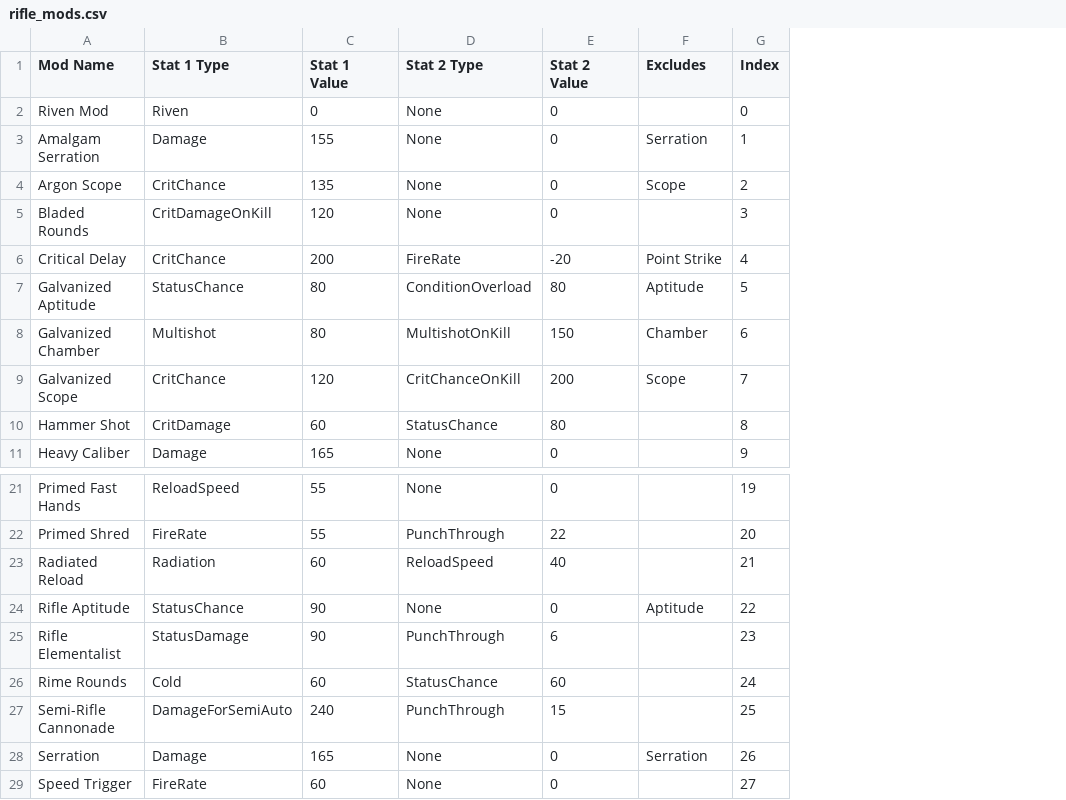
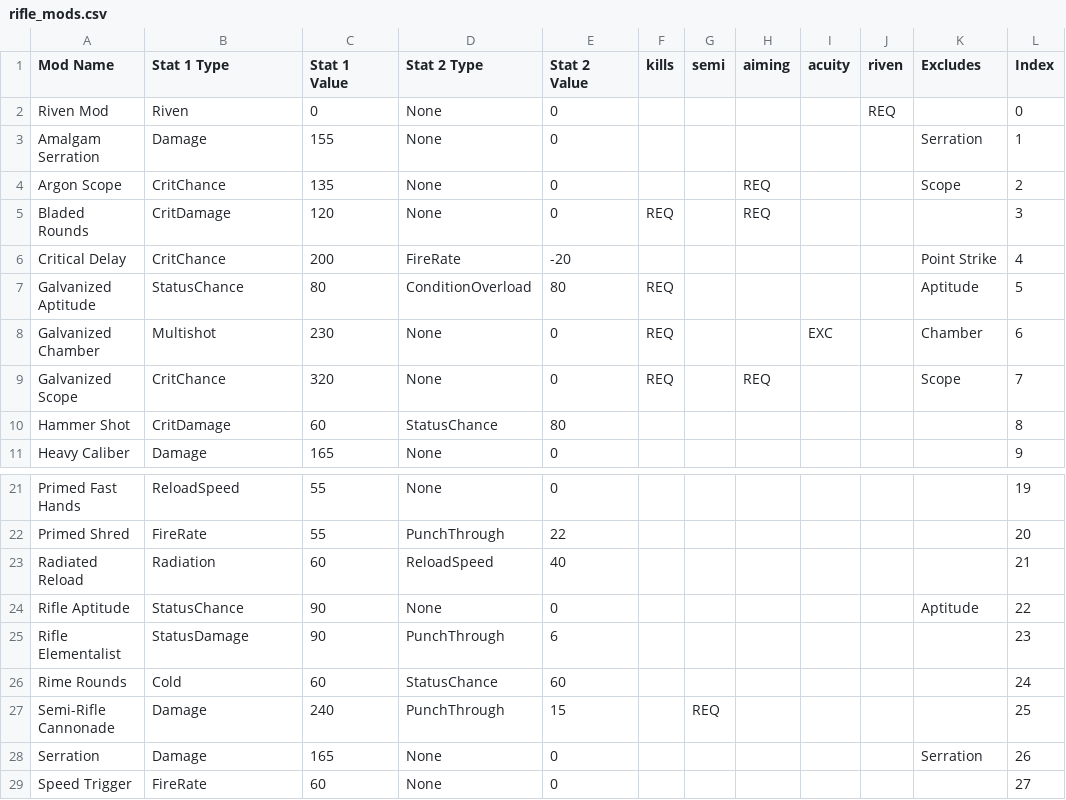
Before and after one commit to ReallyMadHermit/wf_optimizer, a CSV file: game_data/rifle_mods.csv, drawn as a sheet; only a part is shown, gaps mark what is left out; the diff names each change by its address in the sheet, - before the commit and + after, or states it on an @@ line.

```diff
--- a/game_data/rifle_mods.csv
+++ b/game_data/rifle_mods.csv
+column F (kills), rows 5-9: REQ |  | REQ | REQ | REQ
+column G (semi), row 27: REQ
+column H (aiming), rows 4-9: REQ | REQ |  |  |  | REQ
+column I (acuity), row 8: EXC
+column J (riven), row 2: REQ
-B5 (Stat 1 Type): CritDamageOnKill
+B5 (Stat 1 Type): CritDamage
-C8 (Stat 1 Value): 80
+C8 (Stat 1 Value): 230
-D8 (Stat 2 Type): MultishotOnKill
+D8 (Stat 2 Type): None
-E8 (Stat 2 Value): 150
+E8 (Stat 2 Value): 0
-C9 (Stat 1 Value): 120
+C9 (Stat 1 Value): 320
-D9 (Stat 2 Type): CritChanceOnKill
+D9 (Stat 2 Type): None
-E9 (Stat 2 Value): 200
+E9 (Stat 2 Value): 0
-B27 (Stat 1 Type): DamageForSemiAuto
+B27 (Stat 1 Type): Damage
```
Also changed, not shown: game_data/rifle_arcanes.csv, 5 other files.
